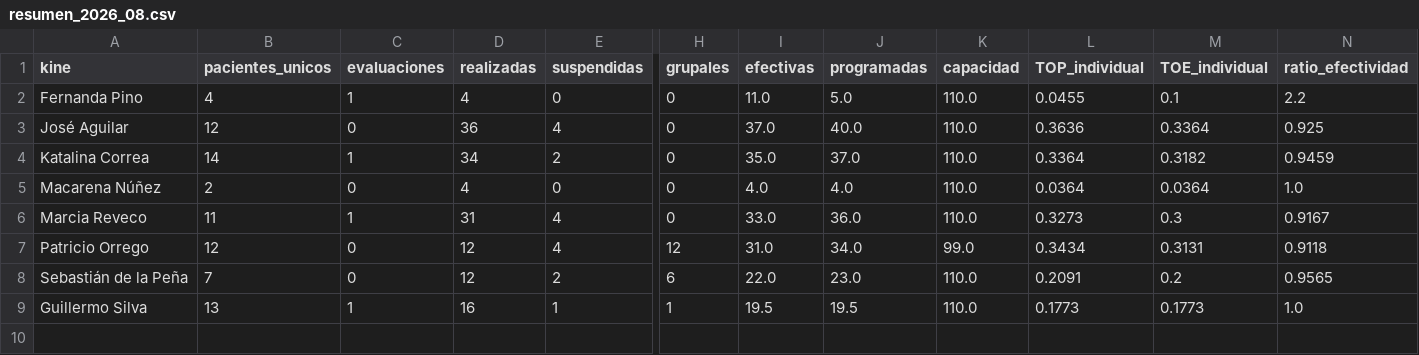
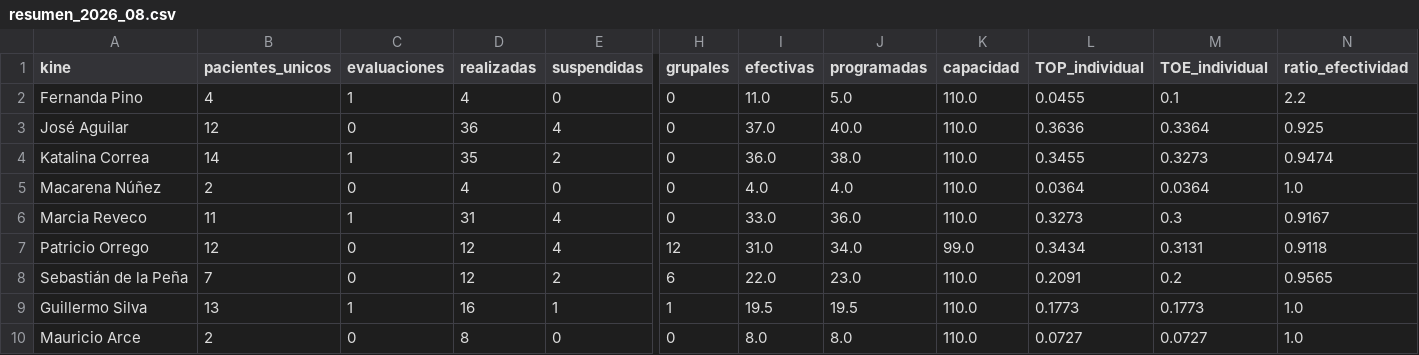
Before and after one commit to SebaNazar/termometro-kinexperience, a CSV file: docs/resumen_2026_08.csv, drawn as a sheet; only a part is shown, gaps mark what is left out; rows hold the shown columns only; the diff names each change by its address in the sheet, - before the commit and + after, or states it on an @@ line.

```diff
--- a/docs/resumen_2026_08.csv
+++ b/docs/resumen_2026_08.csv
-D4 (realizadas): 34
+D4 (realizadas): 35
-I4 (efectivas): 35.0
+I4 (efectivas): 36.0
-J4 (programadas): 37.0
+J4 (programadas): 38.0
-L4 (TOP_individual): 0.3364
+L4 (TOP_individual): 0.3455
-M4 (TOE_individual): 0.3182
+M4 (TOE_individual): 0.3273
-N4 (ratio_efectividad): 0.9459
+N4 (ratio_efectividad): 0.9474
+row 10: Mauricio Arce | 2 | 0 | 8 | 0 | 0 | 8.0 | 8.0 | 110.0 | 0.0727 | 0.0727 | 1.0
```
Also changed, not shown: 3 other files.
